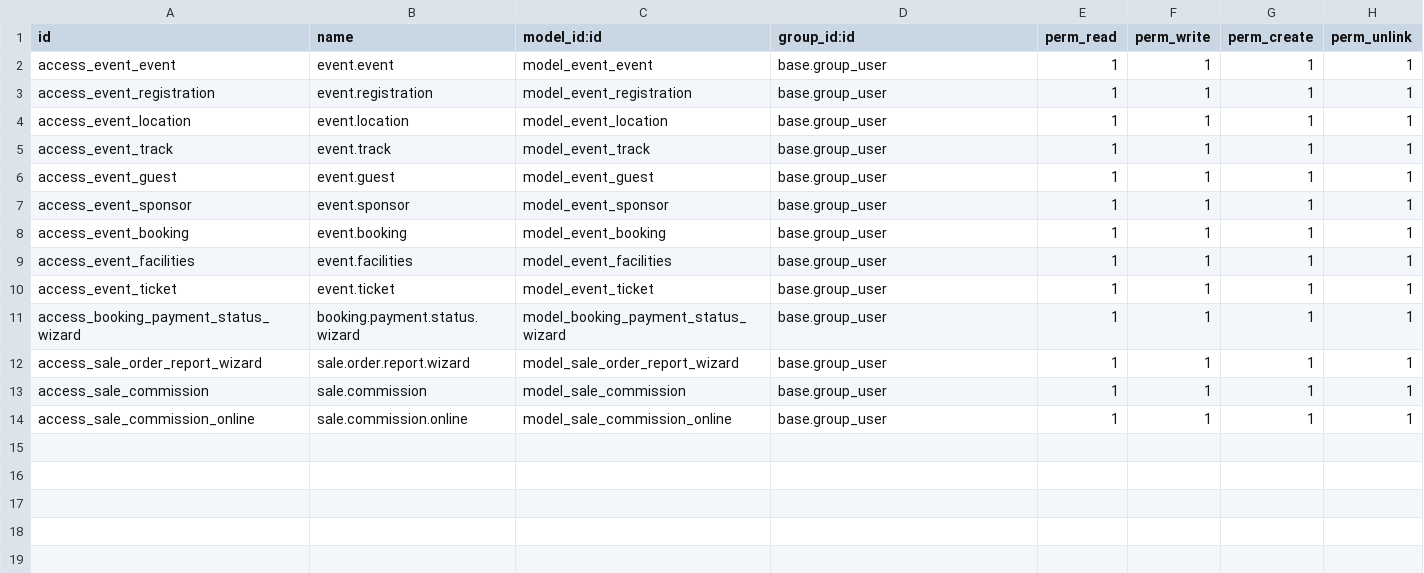
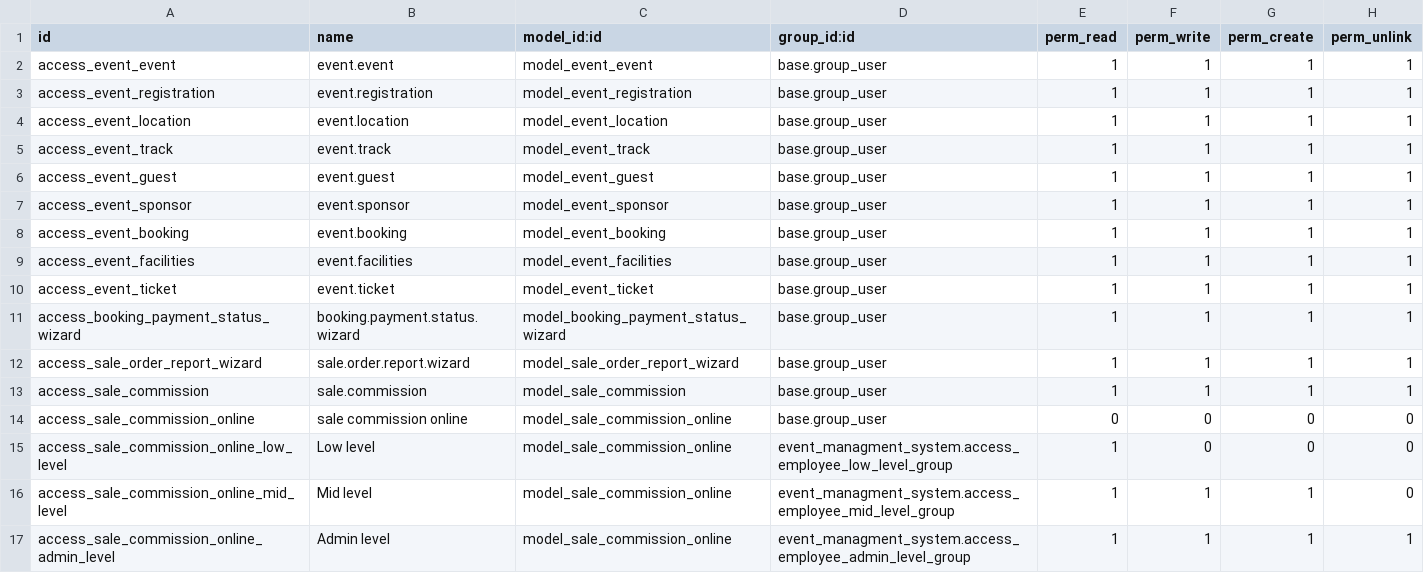
Before and after one commit to HarshTandelBV/Brainvire-All-Task, a CSV file: event_managment_system/security/ir.model.access.csv, drawn as a sheet.

Commit message:
Implemented access rights concept

```diff
--- a/event_managment_system/security/ir.model.access.csv
+++ b/event_managment_system/security/ir.model.access.csv
@@ -13,2 +13,5 @@ access_sale_order_report_wizard,sale.order.report.wizard,model_sale_order_report
 access_sale_commission,sale.commission,model_sale_commission,base.group_user,1,1,1,1
-access_sale_commission_online,sale.commission.online,model_sale_commission_online,base.group_user,1,1,1,1
+access_sale_commission_online,sale commission online,model_sale_commission_online,base.group_user,0,0,0,0
+access_sale_commission_online_low_level,Low level,model_sale_commission_online,event_managment_system.access_employee_low_level_group,1,0,0,0
+access_sale_commission_online_mid_level,Mid level,model_sale_commission_online,event_managment_system.access_employee_mid_level_group,1,1,1,0
+access_sale_commission_online_admin_level,Admin level,model_sale_commission_online,event_managment_system.access_employee_admin_level_group,1,1,1,1
```
Also changed, not shown: 4 other files.
